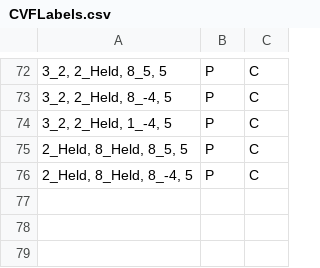
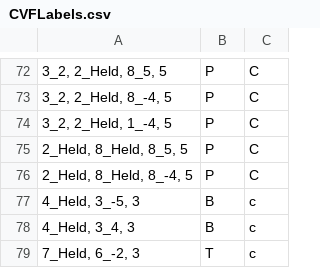
Before and after one commit to HCDigitalScholarship/intervals, a CSV file: data/cadences/CVFLabels.csv, drawn as a sheet; only a part is shown, gaps mark what is left out; the diff names each change by its address in the sheet, - before the commit and + after, or states it on an @@ line.

Commit message:
Update CVF and cadence labels

```diff
--- a/data/cadences/CVFLabels.csv
+++ b/data/cadences/CVFLabels.csv
+row 77: 4_Held, 3_-5, 3 | B | c
+row 78: 4_Held, 3_4, 3 | B | c
+row 79: 7_Held, 6_-2, 3 | T | c
```
Also changed, not shown: data/cadences/cadenceLabels.csv.
